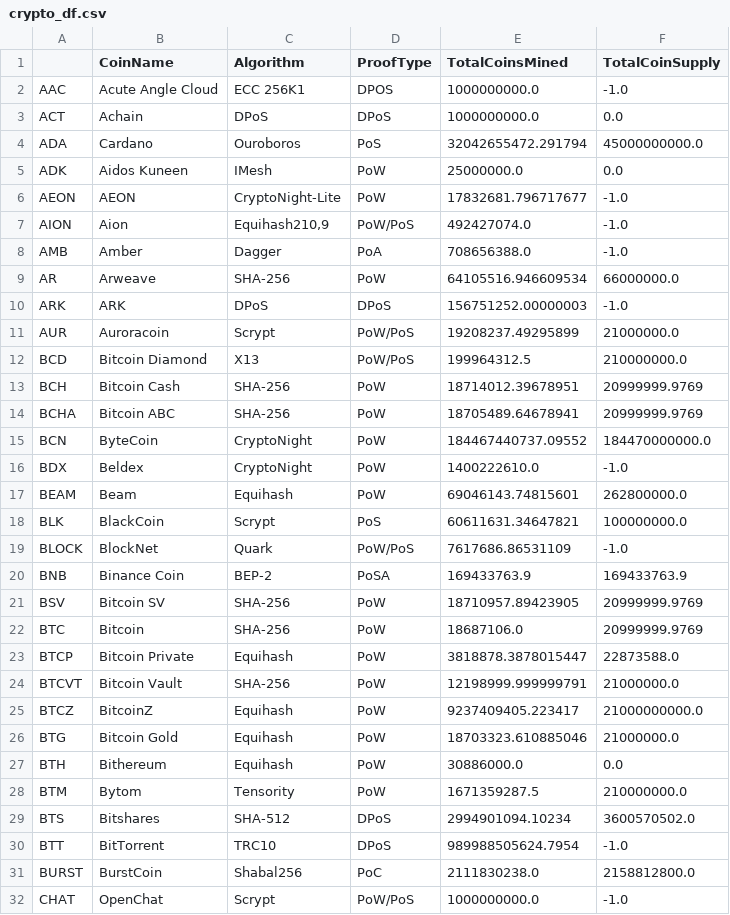
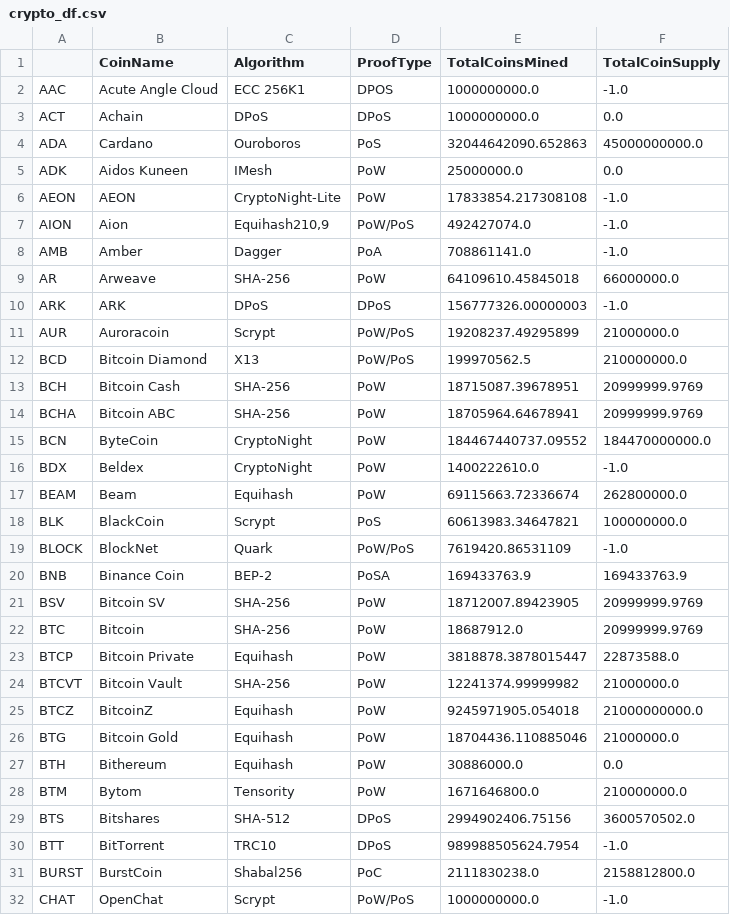
Before and after one commit to dldmarnell/aws-homework, a CSV file: clustering_crypto/Resources/Data/crypto_df.csv, drawn as a sheet; only a part is shown; the diff covers the shown part only.

```diff
--- a/clustering_crypto/Resources/Data/crypto_df.csv
+++ b/clustering_crypto/Resources/Data/crypto_df.csv
@@ -3,28 +3,28 @@ AAC,Acute Angle Cloud,ECC 256K1,DPOS,1000000000.0,-1.0
 ACT,Achain,DPoS,DPoS,1000000000.0,0.0
-ADA,Cardano,Ouroboros,PoS,32042655472.291794,45000000000.0
+ADA,Cardano,Ouroboros,PoS,32044642090.652863,45000000000.0
 ADK,Aidos Kuneen,IMesh,PoW,25000000.0,0.0
-AEON,AEON,CryptoNight-Lite,PoW,17832681.796717677,-1.0
+AEON,AEON,CryptoNight-Lite,PoW,17833854.217308108,-1.0
 AION,Aion,"Equihash210,9",PoW/PoS,492427074.0,-1.0
-AMB,Amber,Dagger,PoA,708656388.0,-1.0
-AR,Arweave,SHA-256,PoW,64105516.946609534,66000000.0
-ARK,ARK,DPoS,DPoS,156751252.00000003,-1.0
+AMB,Amber,Dagger,PoA,708861141.0,-1.0
+AR,Arweave,SHA-256,PoW,64109610.45845018,66000000.0
+ARK,ARK,DPoS,DPoS,156777326.00000003,-1.0
 AUR,Auroracoin,Scrypt,PoW/PoS,19208237.49295899,21000000.0
-BCD,Bitcoin Diamond,X13,PoW/PoS,199964312.5,210000000.0
-BCH,Bitcoin Cash,SHA-256,PoW,18714012.39678951,20999999.9769
-BCHA,Bitcoin ABC,SHA-256,PoW,18705489.64678941,20999999.9769
+BCD,Bitcoin Diamond,X13,PoW/PoS,199970562.5,210000000.0
+BCH,Bitcoin Cash,SHA-256,PoW,18715087.39678951,20999999.9769
+BCHA,Bitcoin ABC,SHA-256,PoW,18705964.64678941,20999999.9769
 BCN,ByteCoin,CryptoNight,PoW,184467440737.09552,184470000000.0
 BDX,Beldex,CryptoNight,PoW,1400222610.0,-1.0
-BEAM,Beam,Equihash,PoW,69046143.74815601,262800000.0
-BLK,BlackCoin,Scrypt,PoS,60611631.34647821,100000000.0
-BLOCK,BlockNet,Quark,PoW/PoS,7617686.86531109,-1.0
+BEAM,Beam,Equihash,PoW,69115663.72336674,262800000.0
+BLK,BlackCoin,Scrypt,PoS,60613983.34647821,100000000.0
+BLOCK,BlockNet,Quark,PoW/PoS,7619420.86531109,-1.0
 BNB,Binance Coin,BEP-2,PoSA,169433763.9,169433763.9
-BSV,Bitcoin SV,SHA-256,PoW,18710957.89423905,20999999.9769
-BTC,Bitcoin,SHA-256,PoW,18687106.0,20999999.9769
+BSV,Bitcoin SV,SHA-256,PoW,18712007.89423905,20999999.9769
+BTC,Bitcoin,SHA-256,PoW,18687912.0,20999999.9769
 BTCP,Bitcoin Private,Equihash,PoW,3818878.3878015447,22873588.0
-BTCVT,Bitcoin Vault,SHA-256,PoW,12198999.999999791,21000000.0
-BTCZ,BitcoinZ,Equihash,PoW,9237409405.223417,21000000000.0
-BTG,Bitcoin Gold,Equihash,PoW,18703323.610885046,21000000.0
+BTCVT,Bitcoin Vault,SHA-256,PoW,12241374.99999982,21000000.0
+BTCZ,BitcoinZ,Equihash,PoW,9245971905.054018,21000000000.0
+BTG,Bitcoin Gold,Equihash,PoW,18704436.110885046,21000000.0
 BTH,Bithereum,Equihash,PoW,30886000.0,0.0
-BTM,Bytom,Tensority,PoW,1671359287.5,210000000.0
-BTS,Bitshares,SHA-512,DPoS,2994901094.10234,3600570502.0
+BTM,Bytom,Tensority,PoW,1671646800.0,210000000.0
+BTS,Bitshares,SHA-512,DPoS,2994902406.75156,3600570502.0
 BTT,BitTorrent,TRC10,DPoS,989988505624.7954,-1.0
```
Also changed, not shown: 62 edited cells elsewhere in this file, clustering_crypto/Resources/Data/clustered_df.csv, 4 other files.
